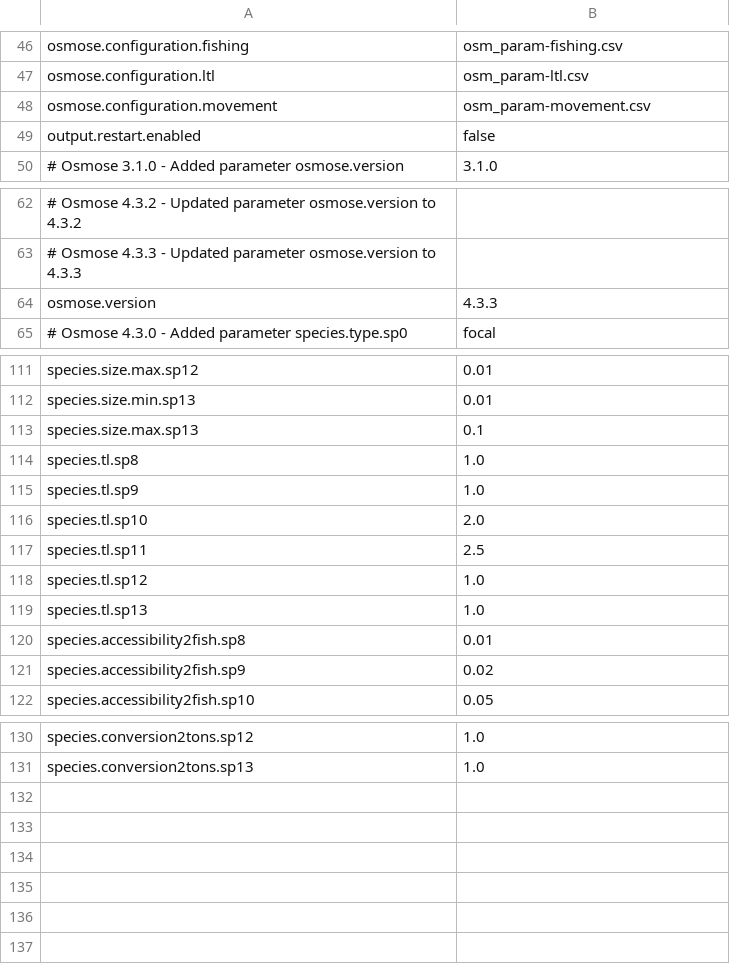
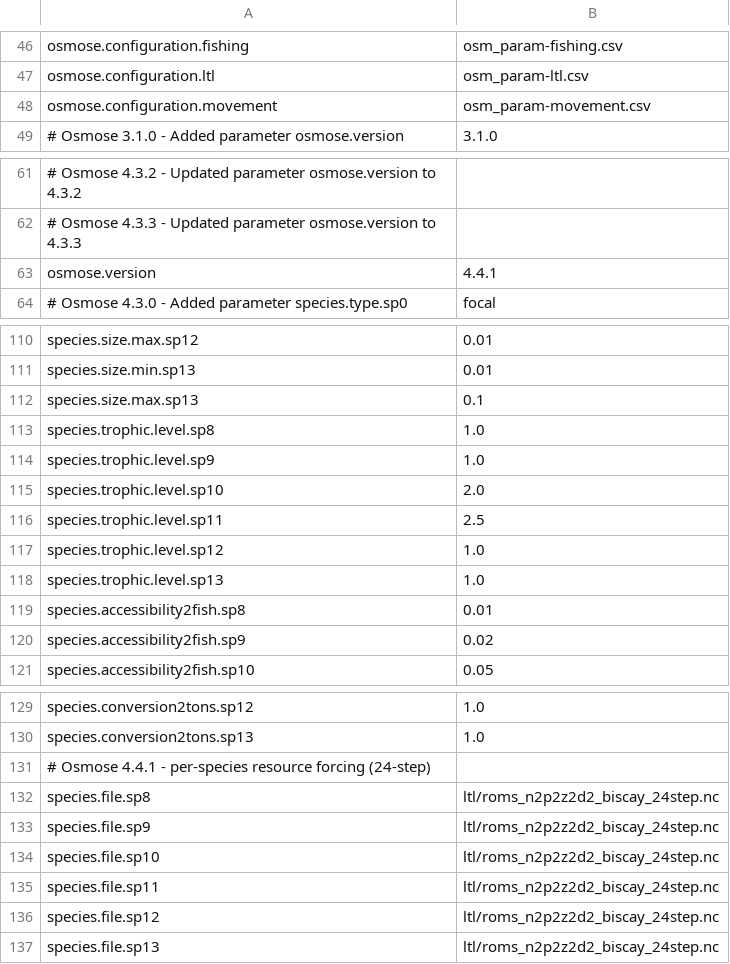
Before and after one commit to razinkele/osmopy, a CSV file: data/examples/osm_all-parameters.csv, drawn as a sheet; only a part is shown, gaps mark what is left out.

```diff
--- a/data/examples/osm_all-parameters.csv
+++ b/data/examples/osm_all-parameters.csv
@@ -48,3 +48,2 @@ osmose.configuration.ltl ; osm_param-ltl.csv
 osmose.configuration.movement ; osm_param-movement.csv
-output.restart.enabled ; false
 # Osmose 3.1.0 - Added parameter osmose.version;3.1.0
@@ -63,3 +62,3 @@ output.restart.enabled ; false
 # Osmose 4.3.3 - Updated parameter osmose.version to 4.3.3
-osmose.version;4.3.3
+osmose.version;4.4.1
 # Osmose 4.3.0 - Added parameter species.type.sp0;focal
@@ -113,8 +112,8 @@ species.size.min.sp13 ; 0.01
 species.size.max.sp13 ; 0.1
-species.tl.sp8 ; 1.0
-species.tl.sp9 ; 1.0
-species.tl.sp10 ; 2.0
-species.tl.sp11 ; 2.5
-species.tl.sp12 ; 1.0
-species.tl.sp13 ; 1.0
+species.trophic.level.sp8 ; 1.0
+species.trophic.level.sp9 ; 1.0
+species.trophic.level.sp10 ; 2.0
+species.trophic.level.sp11 ; 2.5
+species.trophic.level.sp12 ; 1.0
+species.trophic.level.sp13 ; 1.0
 species.accessibility2fish.sp8 ; 0.01
@@ -131 +130,8 @@ species.conversion2tons.sp12 ; 1.0
 species.conversion2tons.sp13 ; 1.0
+# Osmose 4.4.1 - per-species resource forcing (24-step)
+species.file.sp8 ; ltl/roms_n2p2z2d2_biscay_24step.nc
+species.file.sp9 ; ltl/roms_n2p2z2d2_biscay_24step.nc
+species.file.sp10 ; ltl/roms_n2p2z2d2_biscay_24step.nc
+species.file.sp11 ; ltl/roms_n2p2z2d2_biscay_24step.nc
+species.file.sp12 ; ltl/roms_n2p2z2d2_biscay_24step.nc
+species.file.sp13 ; ltl/roms_n2p2z2d2_biscay_24step.nc
```
Also changed, not shown: data/examples/osm_param-ltl.csv, data/examples/osm_param-output.csv, 3 other files.
